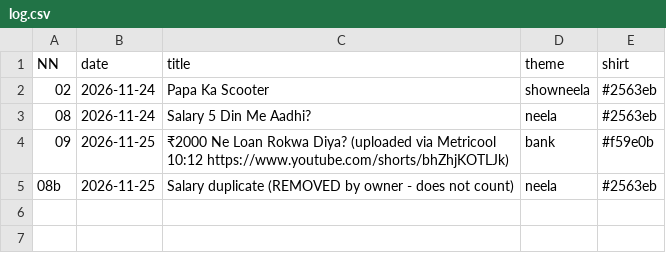
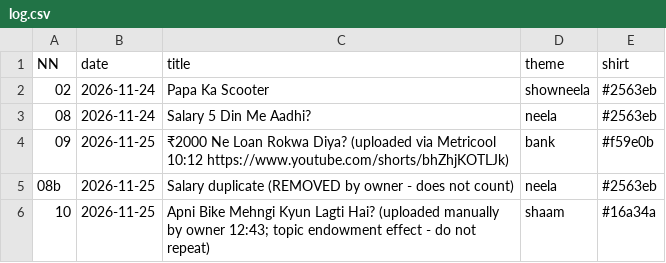
Before and after one commit to ajaymehta2331-byte/ajaymehta2331-byte.github.io, a CSV file: shorts/log.csv, drawn as a sheet.

```diff
--- a/shorts/log.csv
+++ b/shorts/log.csv
@@ -5 +5,2 @@ NN,date,title,theme,shirt
 08b,2026-11-25,Salary duplicate (REMOVED by owner - does not count),neela,#2563eb
+10,2026-11-25,Apni Bike Mehngi Kyun Lagti Hai? (uploaded manually by owner 12:43; topic endowment effect - do not repeat),shaam,#16a34a
```
